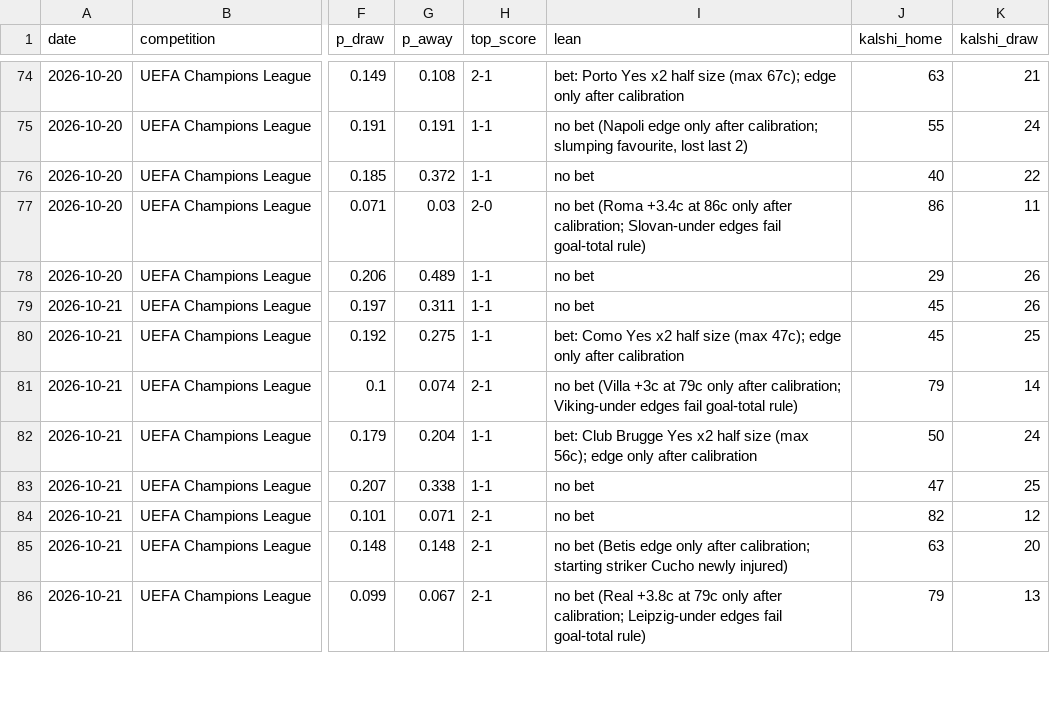
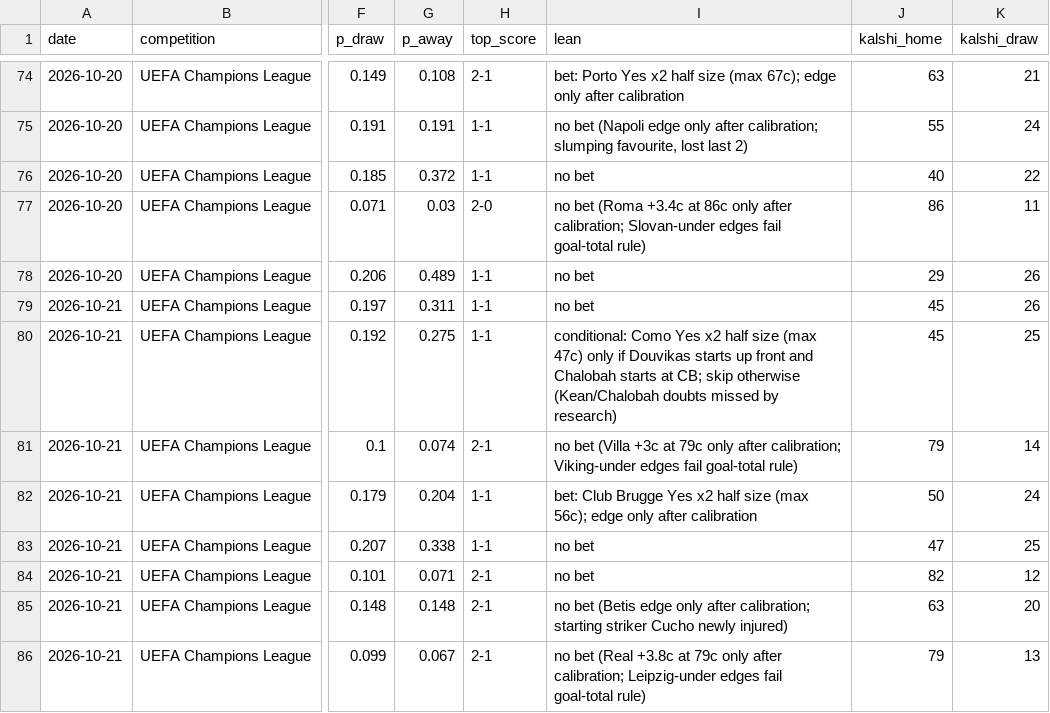
Before and after one commit to bobaoxu2001/Quantitative-Finance, a CSV file: football/predictions_log.csv, drawn as a sheet; only a part is shown, gaps mark what is left out; the diff names each change by its address in the sheet, - before the commit and + after, or states it on an @@ line.

```diff
--- a/football/predictions_log.csv
+++ b/football/predictions_log.csv
-I80 (lean): bet: Como Yes x2 half size (max 47c); edge only after calibration
+I80 (lean): conditional: Como Yes x2 half size (max 47c) only if Douvikas starts up front and Chalobah starts at CB; skip otherwise (Kean/Chalobah doubts missed by research)
```
